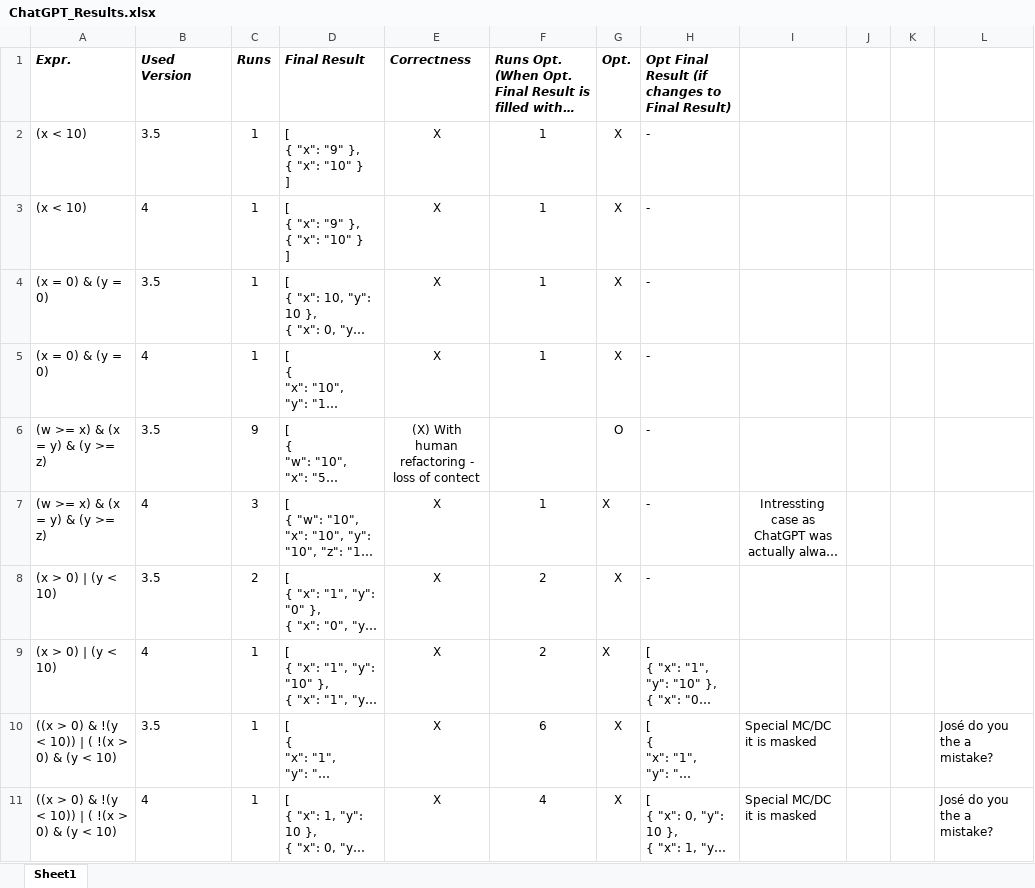
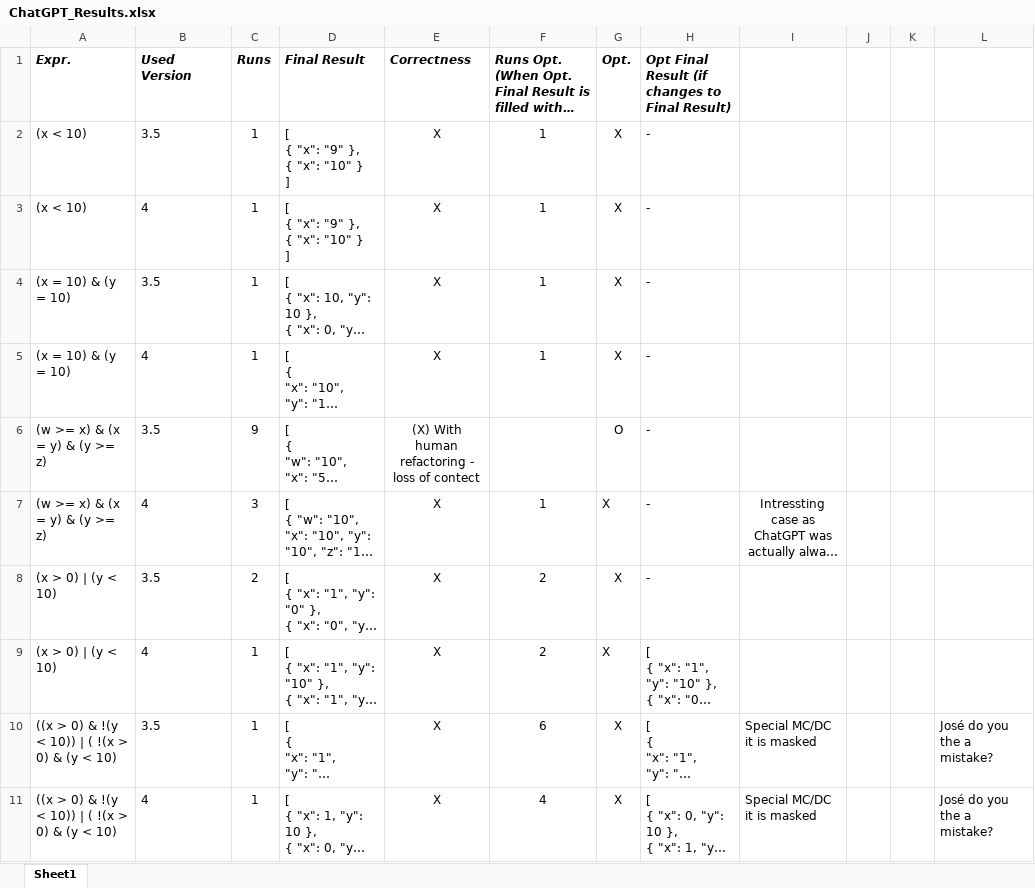
Before and after one commit to SoftwareStackLukas/Results-LLM-Oracle-MC-DC-Prototype, an Excel workbook: ChatGPT_Results.xlsx, sheet Sheet1, drawn as a sheet; long unchanged cells end in …; values as stored, in another font and other column widths than the file's, no borders; the diff names each change by its address in the sheet, - before the commit and + after, or states it on an @@ line.

Commit message:
Add files via upload

```diff
--- a/ChatGPT_Results.xlsx (sheet Sheet1)
+++ b/ChatGPT_Results.xlsx (sheet Sheet1)
-A4:A5 (Expr.): (x = 0) & (y = 0)
+A4:A5 (Expr.): (x = 10) & (y = 10)
```
